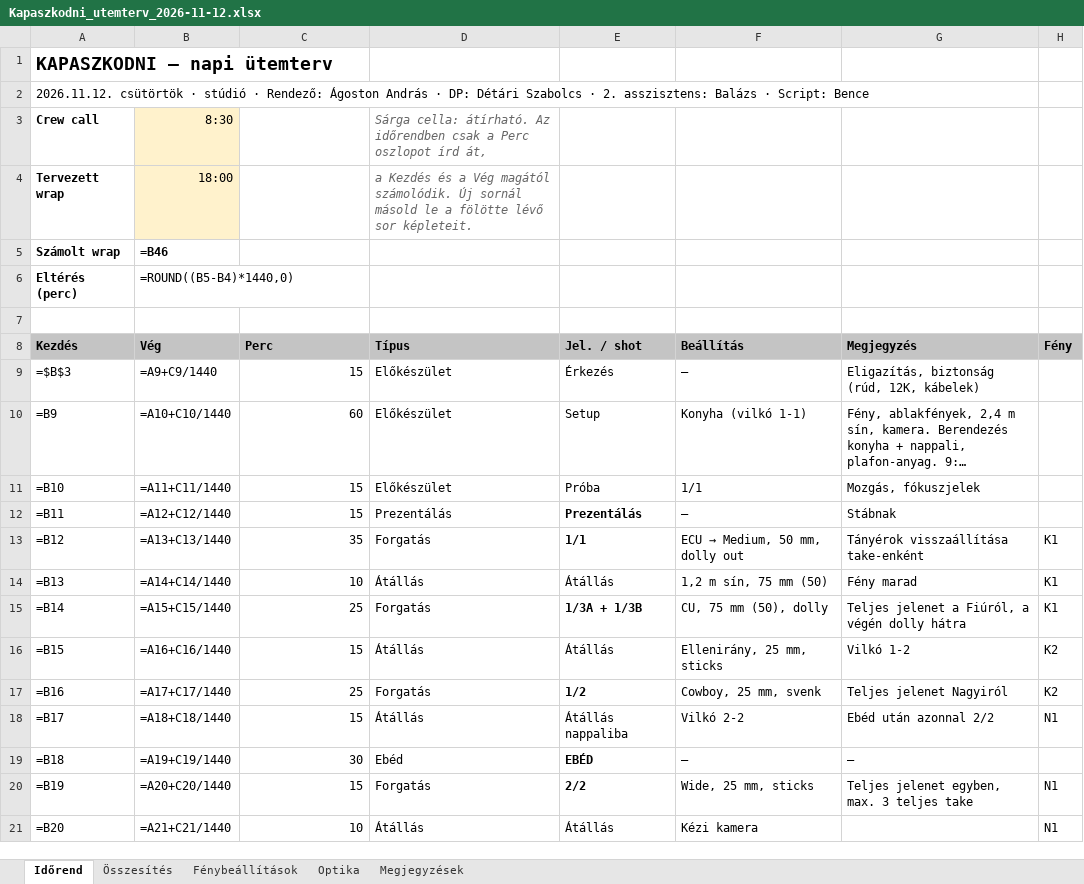
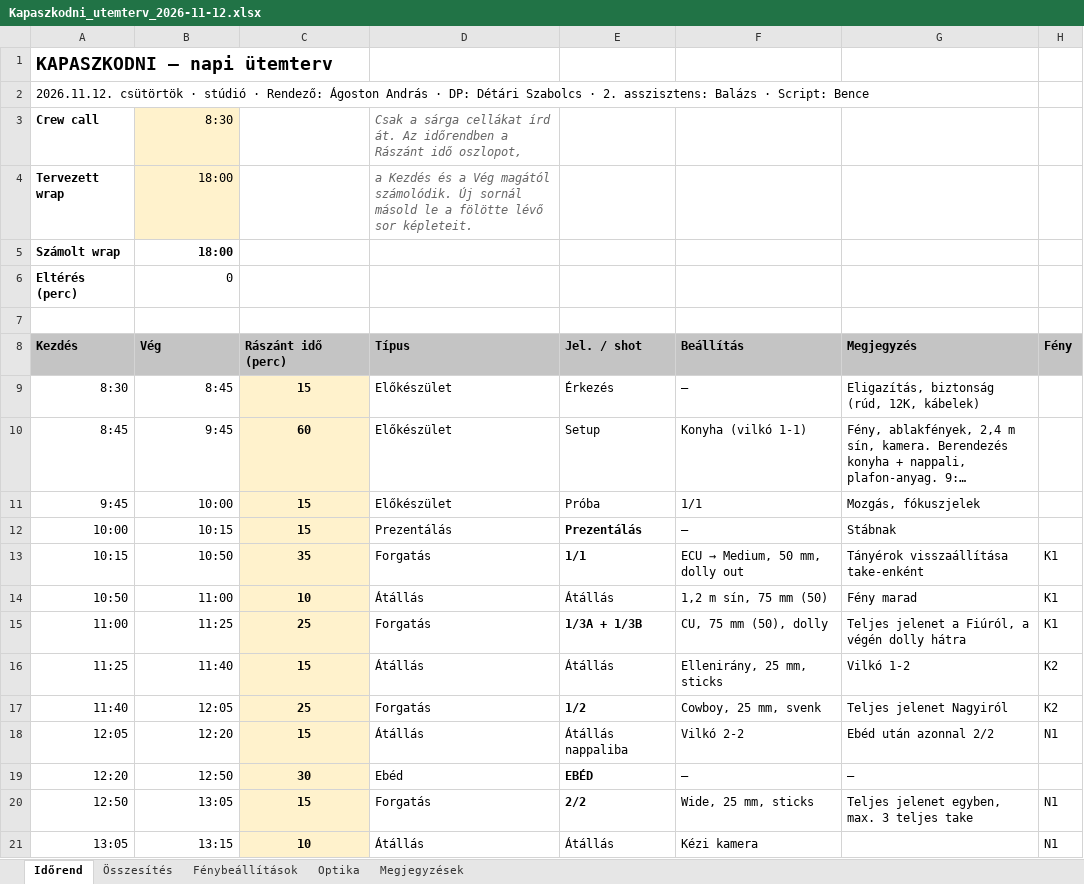
Before and after one commit to xdkoky/ANDRIS--LLOYD, an Excel workbook: diszpo/Kapaszkodni_utemterv_2026-11-12.xlsx, sheet Időrend, drawn as a sheet; only a part is shown; long unchanged cells end in …; values as stored, in another font and other column widths than the file's, no borders; formulas without a stored value are shown as written; conditional formats not drawn; the diff covers the shown part only; the diff names each change by its address in the sheet, - before the commit and + after, or states it on an @@ line.

```diff
--- a/diszpo/Kapaszkodni_utemterv_2026-11-12.xlsx (sheet Időrend)
+++ b/diszpo/Kapaszkodni_utemterv_2026-11-12.xlsx (sheet Időrend)
-D3 (Típus): Sárga cella: átírható. Az időrendben csak a Perc oszlopot írd át,
+D3 (Típus): Csak a sárga cellákat írd át. Az időrendben a Rászánt idő oszlopot,
-B5 (Vég): =B46
+B5 (Vég): 18:00
-B6 (Vég): =ROUND((B5-B4)*1440,0)
+B6 (Vég): 0
-C8: Perc
+C8: Rászánt idő (perc)
-A9 (Kezdés): =$B$3
+A9 (Kezdés): 8:30
-B9 (Vég): =A9+C9/1440
+B9 (Vég): 8:45
@@ C9:C21 fill: none → #FFF2CC, bold: off → on, alignment: right → center @@
-A10 (Kezdés): =B9
+A10 (Kezdés): 8:45
-B10 (Vég): =A10+C10/1440
+B10 (Vég): 9:45
-A11 (Kezdés): =B10
+A11 (Kezdés): 9:45
-B11 (Vég): =A11+C11/1440
+B11 (Vég): 10:00
-A12 (Kezdés): =B11
+A12 (Kezdés): 10:00
-B12 (Vég): =A12+C12/1440
+B12 (Vég): 10:15
-A13 (Kezdés): =B12
+A13 (Kezdés): 10:15
-B13 (Vég): =A13+C13/1440
+B13 (Vég): 10:50
-A14 (Kezdés): =B13
+A14 (Kezdés): 10:50
-B14 (Vég): =A14+C14/1440
+B14 (Vég): 11:00
-A15 (Kezdés): =B14
+A15 (Kezdés): 11:00
-B15 (Vég): =A15+C15/1440
+B15 (Vég): 11:25
-A16 (Kezdés): =B15
+A16 (Kezdés): 11:25
-B16 (Vég): =A16+C16/1440
+B16 (Vég): 11:40
-A17 (Kezdés): =B16
+A17 (Kezdés): 11:40
-B17 (Vég): =A17+C17/1440
+B17 (Vég): 12:05
-A18 (Kezdés): =B17
+A18 (Kezdés): 12:05
-B18 (Vég): =A18+C18/1440
+B18 (Vég): 12:20
-A19 (Kezdés): =B18
+A19 (Kezdés): 12:20
-B19 (Vég): =A19+C19/1440
+B19 (Vég): 12:50
-A20 (Kezdés): =B19
+A20 (Kezdés): 12:50
-B20 (Vég): =A20+C20/1440
+B20 (Vég): 13:05
-A21 (Kezdés): =B20
+A21 (Kezdés): 13:05
-B21 (Vég): =A21+C21/1440
+B21 (Vég): 13:15
```
Also changed, not shown: 51 edited cells and cell formats elsewhere in this sheet, sheet Összesítés, sheet Fénybeállítások, 1 other file.
